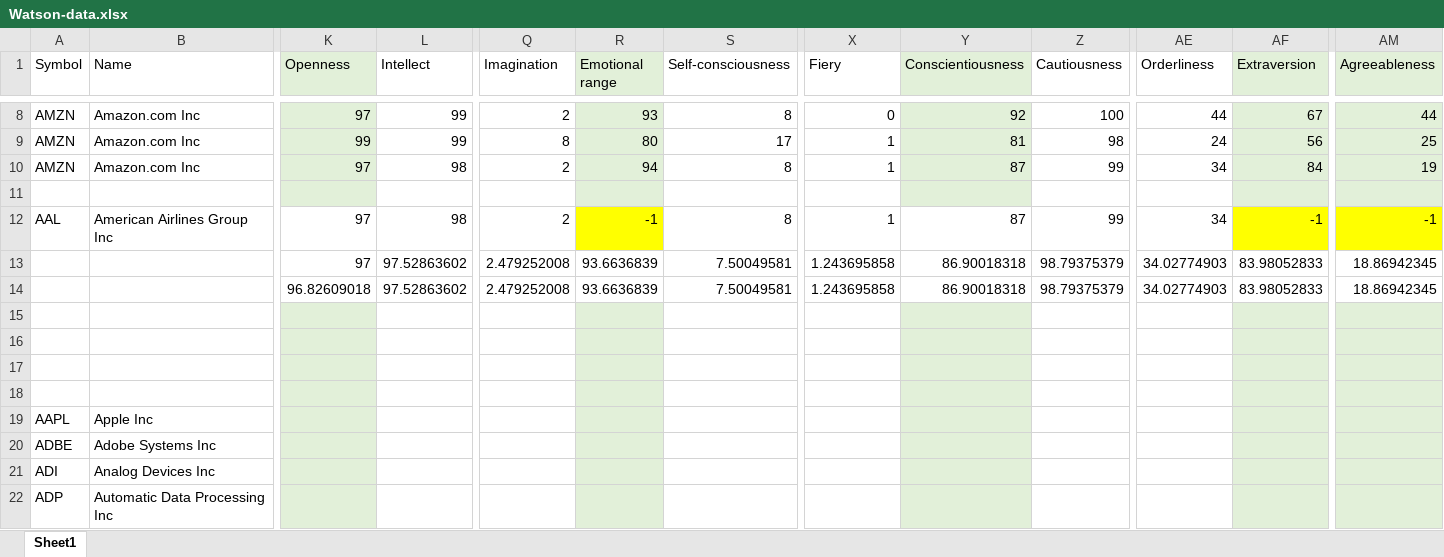
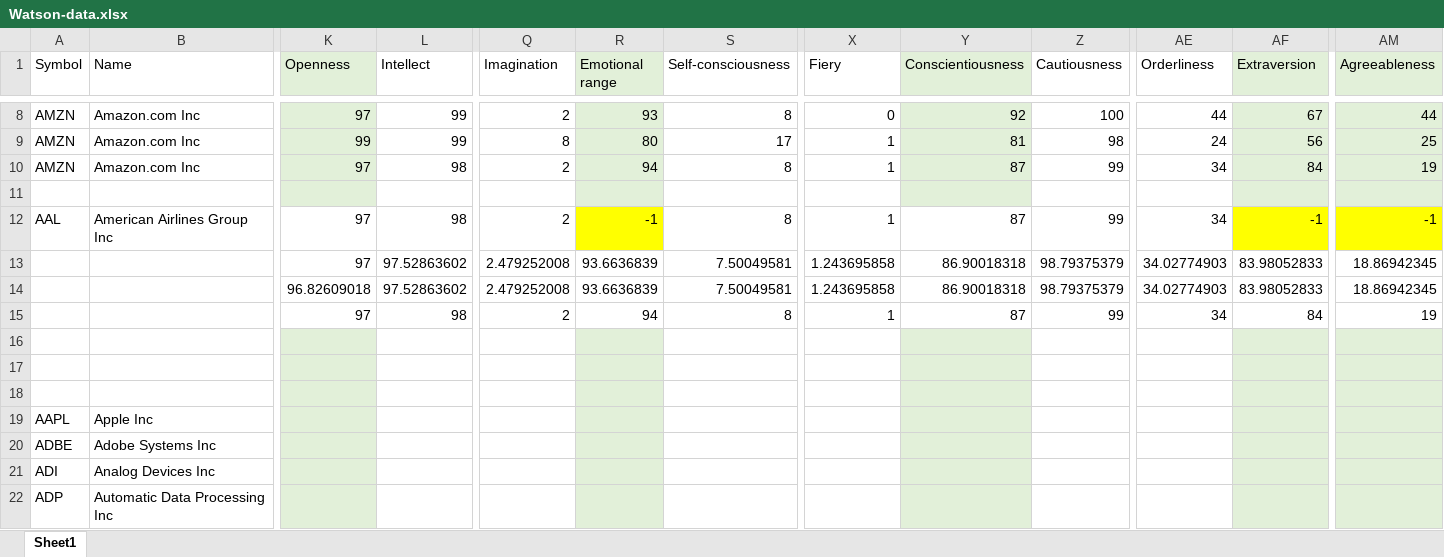
Before and after one commit to himanshu8garg/personality_insights_ibm_watson, an Excel workbook: Watson-data.xlsx, sheet Sheet1, drawn as a sheet; only a part is shown, gaps mark what is left out; values as stored, in another font and other column widths than the file's, no borders; rows hold the shown columns only; the diff names each change by its address in the sheet, - before the commit and + after, or states it on an @@ line.

```diff
--- a/Watson-data.xlsx (sheet Sheet1)
+++ b/Watson-data.xlsx (sheet Sheet1)
-row 15: (empty)
+row 15:  |  | 97 | 98 | 2 | 94 | 8 | 1 | 87 | 99 | 34 | 84 | 19
-K15 fill: #E2F0D9
+K15 fill: none
-R15 fill: #E2F0D9
+R15 fill: none
-Y15 fill: #E2F0D9
+Y15 fill: none
-AF15 fill: #E2F0D9
+AF15 fill: none
-AM15 fill: #E2F0D9
+AM15 fill: none
```
Also changed, not shown: 1 other file.
